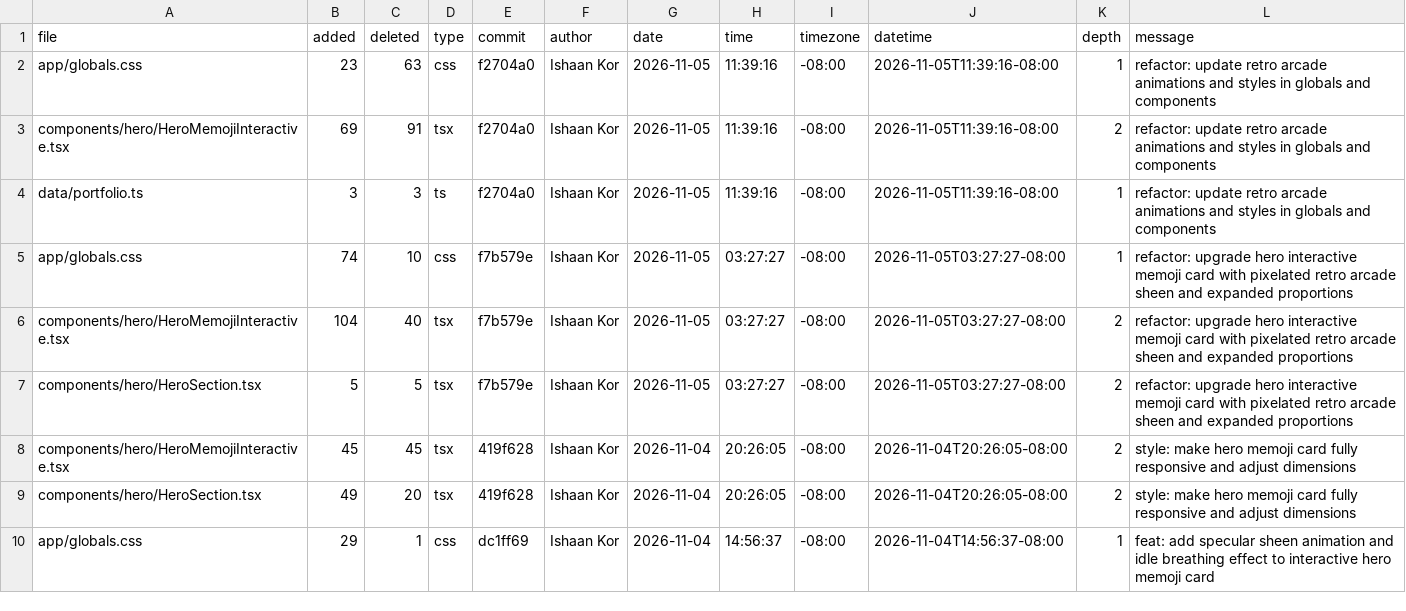
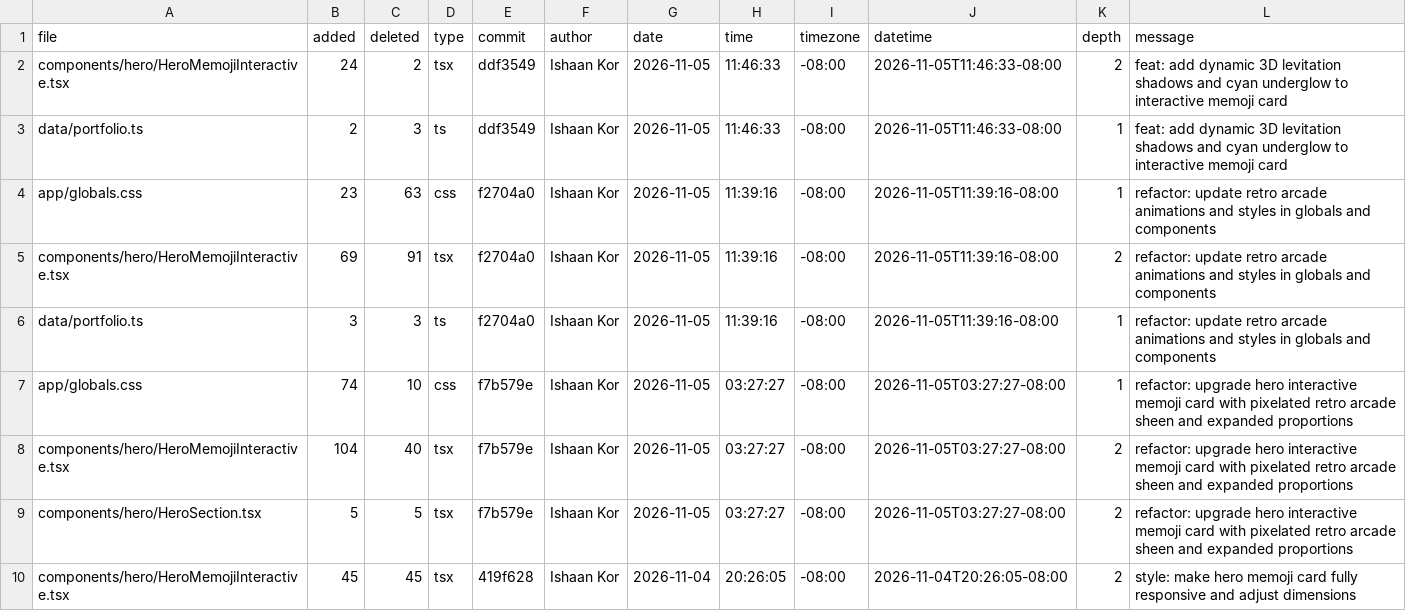
Before and after one commit to ishaankor/my-data-science-portfolio, a CSV file: public/loc.csv, drawn as a sheet; only a part is shown; the shorter side is filled out with more unchanged rows; the diff names each change by its address in the sheet, - before the commit and + after, or states it on an @@ line.

```diff
--- a/public/loc.csv
+++ b/public/loc.csv
+row 2: components/hero/HeroMemojiInteractive.tsx | 24 | 2 | tsx | ddf3549 | Ishaan Kor | 2026-11-05 | 11:46:33 | -08:00 | 2026-11-05T11:46:33-08:00 | 2 | feat: add dynamic 3D levitation shadows and cyan underglow to interactive memoji card
+row 3: data/portfolio.ts | 2 | 3 | ts | ddf3549 | Ishaan Kor | 2026-11-05 | 11:46:33 | -08:00 | 2026-11-05T11:46:33-08:00 | 1 | feat: add dynamic 3D levitation shadows and cyan underglow to interactive memoji card
```
Also changed, not shown: meta/loc.csv, 2 other files.
